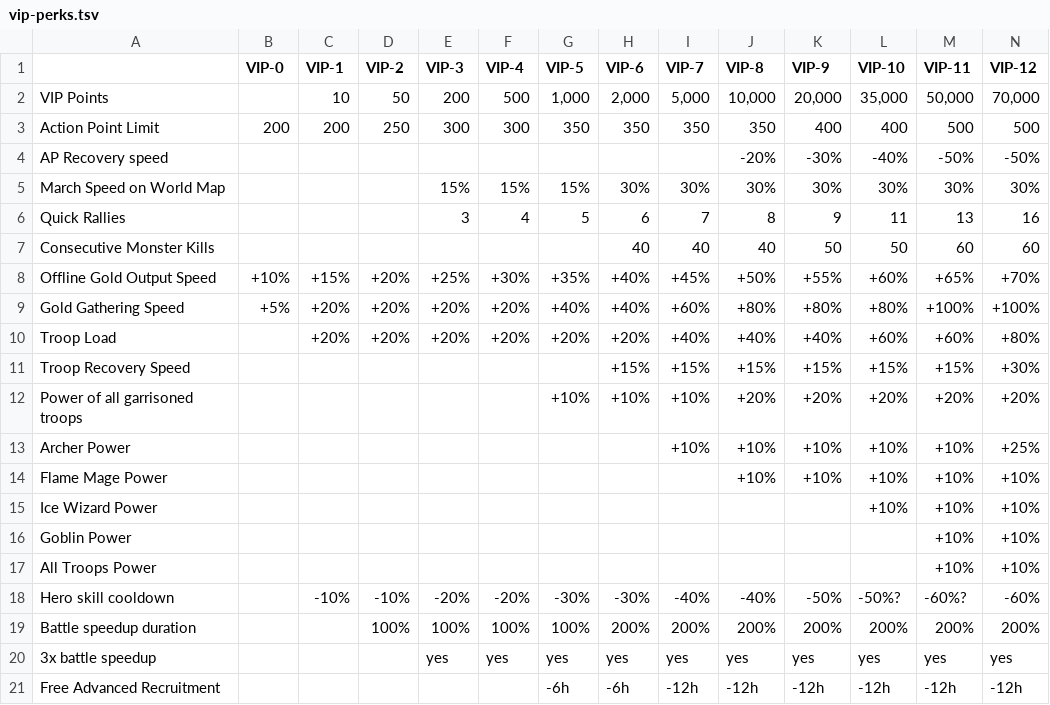
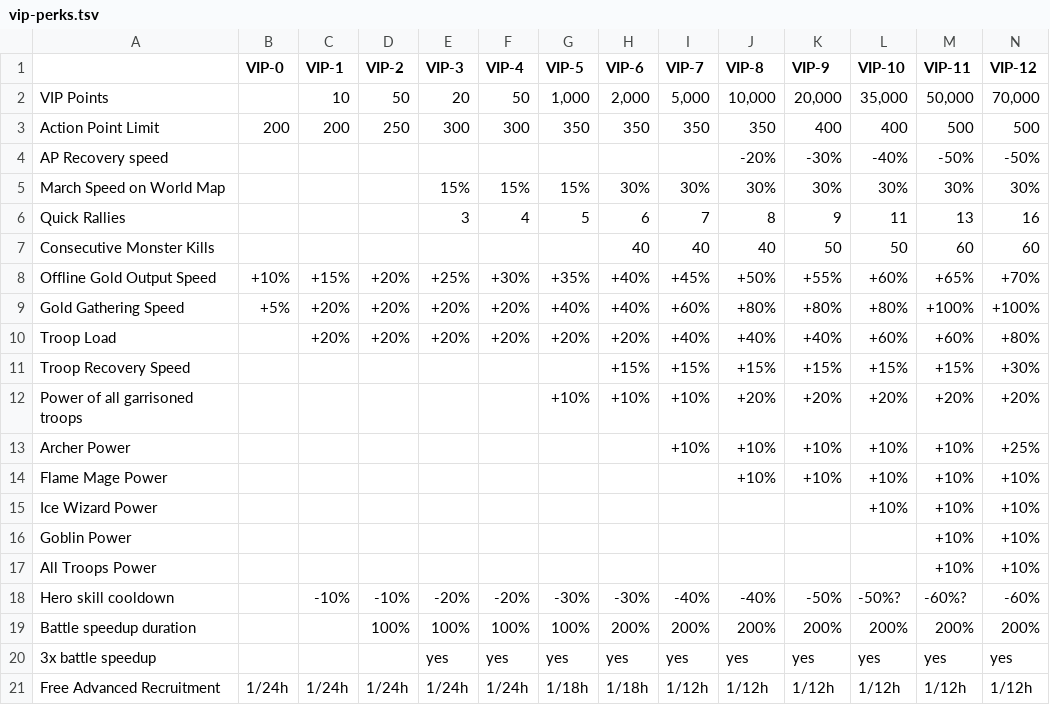
Before and after one commit to nefarious-kitsune/kg, a TSV file: source/p2p/vip/vip-perks.tsv, drawn as a sheet; only a part is shown; the diff covers the shown part only; the diff names each change by its address in the sheet, - before the commit and + after, or states it on an @@ line.

```diff
--- a/source/p2p/vip/vip-perks.tsv
+++ b/source/p2p/vip/vip-perks.tsv
-E2 (VIP-3): 200
+E2 (VIP-3): 20
-F2 (VIP-4): 500
+F2 (VIP-4): 50
-B21 (VIP-0): (empty)
+B21 (VIP-0): 1/24h
-C21 (VIP-1): (empty)
+C21 (VIP-1): 1/24h
-D21 (VIP-2): (empty)
+D21 (VIP-2): 1/24h
-E21 (VIP-3): (empty)
+E21 (VIP-3): 1/24h
-F21 (VIP-4): (empty)
+F21 (VIP-4): 1/24h
-G21 (VIP-5): -6h
+G21 (VIP-5): 1/18h
-H21 (VIP-6): -6h
+H21 (VIP-6): 1/18h
-I21 (VIP-7): -12h
+I21 (VIP-7): 1/12h
-J21 (VIP-8): -12h
+J21 (VIP-8): 1/12h
-K21 (VIP-9): -12h
+K21 (VIP-9): 1/12h
-L21 (VIP-10): -12h
+L21 (VIP-10): 1/12h
-M21 (VIP-11): -12h
+M21 (VIP-11): 1/12h
-N21 (VIP-12): -12h
+N21 (VIP-12): 1/12h
```
Also changed, not shown: 7 edited cells elsewhere in this file, 7 other files.
